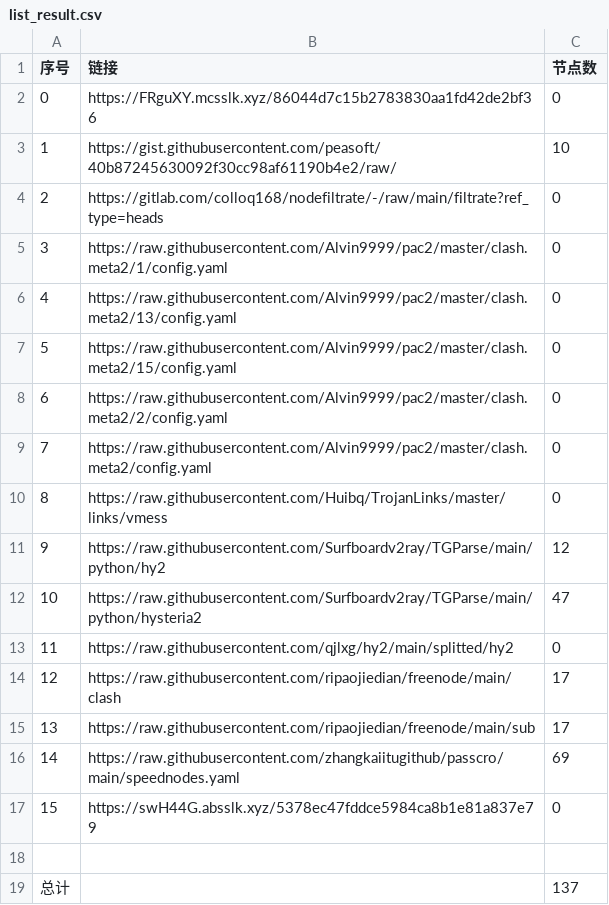
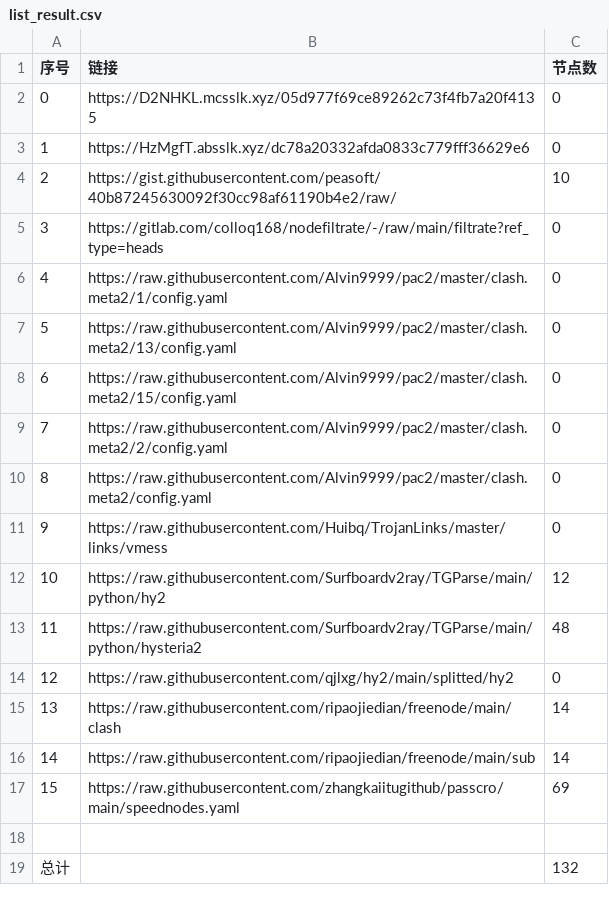
Before and after one commit to ohay5128/NoMoreWalls, a CSV file: list_result.csv, drawn as a sheet; removed rows and columns are numbered as before the commit, all else as after; the diff names each change by its address in the sheet, - before the commit and + after, or states it on an @@ line.

```diff
--- a/list_result.csv
+++ b/list_result.csv
-B2 (链接): https://FRguXY.mcsslk.xyz/86044d7c15b2783830aa1fd42de2bf36
+B2 (链接): https://D2NHKL.mcsslk.xyz/05d977f69ce89262c73f4fb7a20f4135
+row 3: 1 | https://HzMgfT.absslk.xyz/dc78a20332afda0833c779fff36629e6 | 0
@@ column A (序号) renumbered between rows 4 and 17 @@
-C13 (节点数): 47
+C13 (节点数): 48
-C15:C16 (节点数): 17
+C15:C16 (节点数): 14
-row 17: 15 | https://swH44G.absslk.xyz/5378ec47fddce5984ca8b1e81a837e79 | 0
-C19 (节点数): 137
+C19 (节点数): 132
```
Also changed, not shown: 15 other files.
